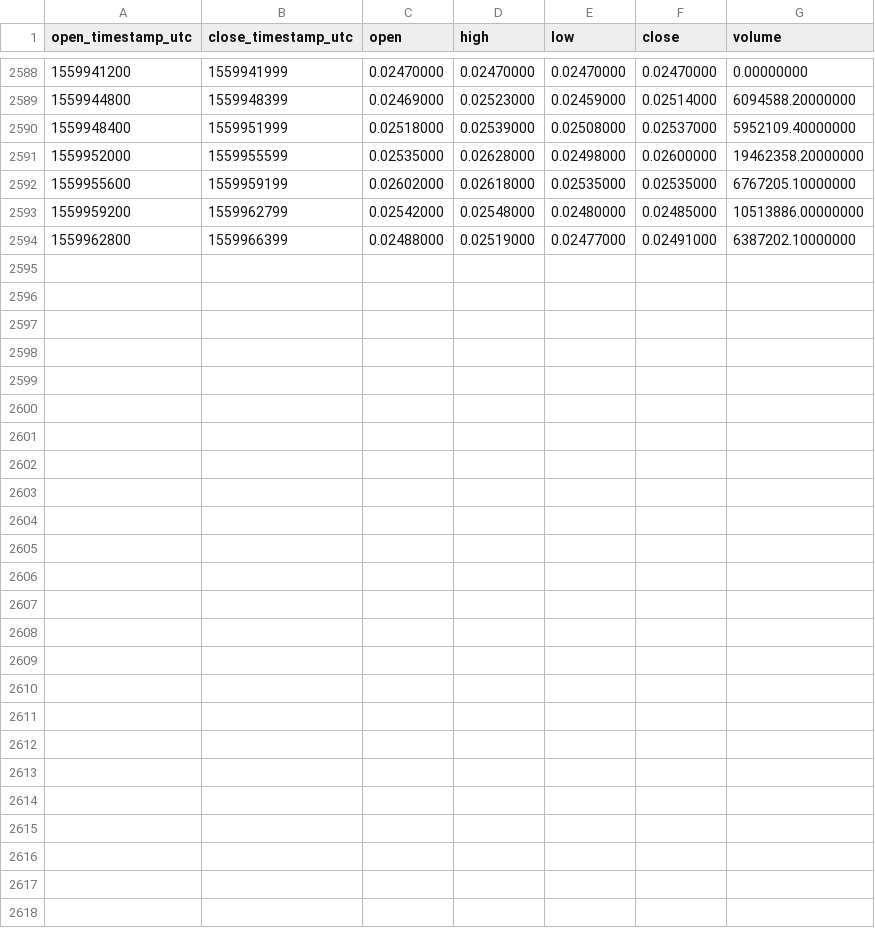
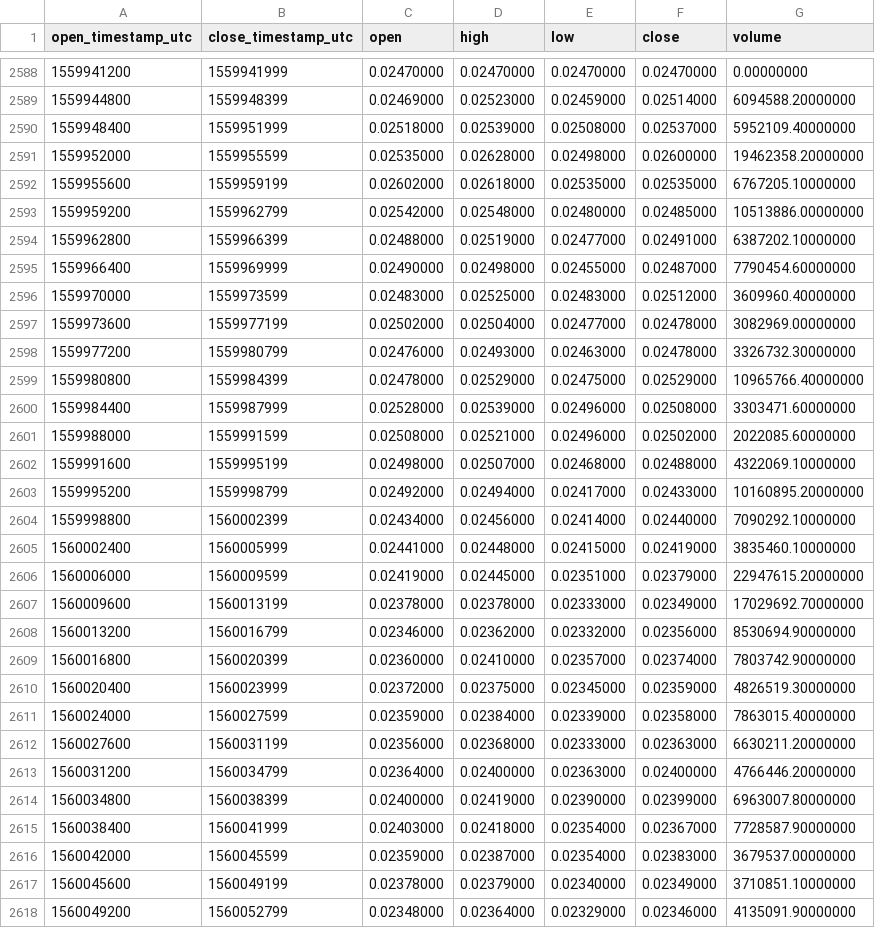
Before and after one commit to cryptobigbro/binance-ZILUSDT, a CSV file: binance-ZILUSDT-1h.csv, drawn as a sheet; only a part is shown, gaps mark what is left out.

Commit message:
Update OHLCV data.

```diff
--- a/binance-ZILUSDT-1h.csv
+++ b/binance-ZILUSDT-1h.csv
@@ -2594 +2594,25 @@ open_timestamp_utc,close_timestamp_utc,open,high,low,close,volume
 1559962800,1559966399,0.02488000,0.02519000,0.02477000,0.02491000,6387202.10000000
+1559966400,1559969999,0.02490000,0.02498000,0.02455000,0.02487000,7790454.60000000
+1559970000,1559973599,0.02483000,0.02525000,0.02483000,0.02512000,3609960.40000000
+1559973600,1559977199,0.02502000,0.02504000,0.02477000,0.02478000,3082969.00000000
+1559977200,1559980799,0.02476000,0.02493000,0.02463000,0.02478000,3326732.30000000
+1559980800,1559984399,0.02478000,0.02529000,0.02475000,0.02529000,10965766.40000000
+1559984400,1559987999,0.02528000,0.02539000,0.02496000,0.02508000,3303471.60000000
+1559988000,1559991599,0.02508000,0.02521000,0.02496000,0.02502000,2022085.60000000
+1559991600,1559995199,0.02498000,0.02507000,0.02468000,0.02488000,4322069.10000000
+1559995200,1559998799,0.02492000,0.02494000,0.02417000,0.02433000,10160895.20000000
+1559998800,1560002399,0.02434000,0.02456000,0.02414000,0.02440000,7090292.10000000
+1560002400,1560005999,0.02441000,0.02448000,0.02415000,0.02419000,3835460.10000000
+1560006000,1560009599,0.02419000,0.02445000,0.02351000,0.02379000,22947615.20000000
+1560009600,1560013199,0.02378000,0.02378000,0.02333000,0.02349000,17029692.70000000
+1560013200,1560016799,0.02346000,0.02362000,0.02332000,0.02356000,8530694.90000000
+1560016800,1560020399,0.02360000,0.02410000,0.02357000,0.02374000,7803742.90000000
+1560020400,1560023999,0.02372000,0.02375000,0.02345000,0.02359000,4826519.30000000
+1560024000,1560027599,0.02359000,0.02384000,0.02339000,0.02358000,7863015.40000000
+1560027600,1560031199,0.02356000,0.02368000,0.02333000,0.02363000,6630211.20000000
+1560031200,1560034799,0.02364000,0.02400000,0.02363000,0.02400000,4766446.20000000
+1560034800,1560038399,0.02400000,0.02419000,0.02390000,0.02399000,6963007.80000000
+1560038400,1560041999,0.02403000,0.02418000,0.02354000,0.02367000,7728587.90000000
+1560042000,1560045599,0.02359000,0.02387000,0.02354000,0.02383000,3679537.00000000
+1560045600,1560049199,0.02378000,0.02379000,0.02340000,0.02349000,3710851.10000000
+1560049200,1560052799,0.02348000,0.02364000,0.02329000,0.02346000,4135091.90000000
```
Also changed, not shown: binance-ZILUSDT-1d.csv.
